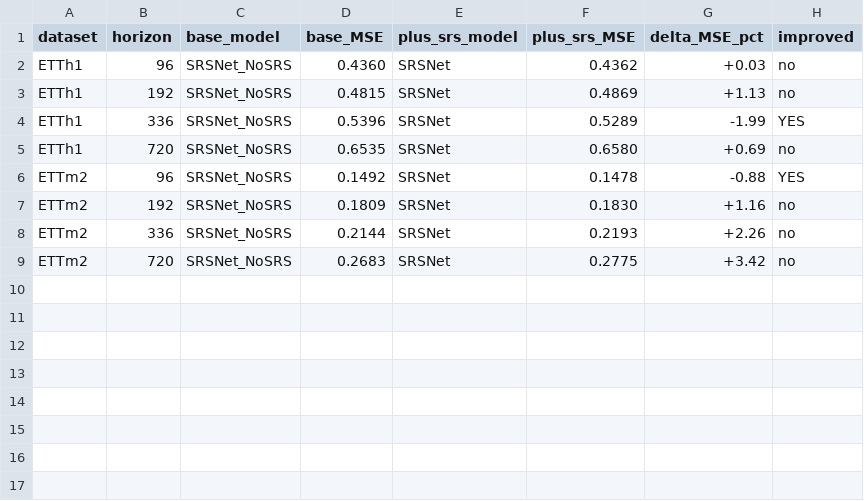
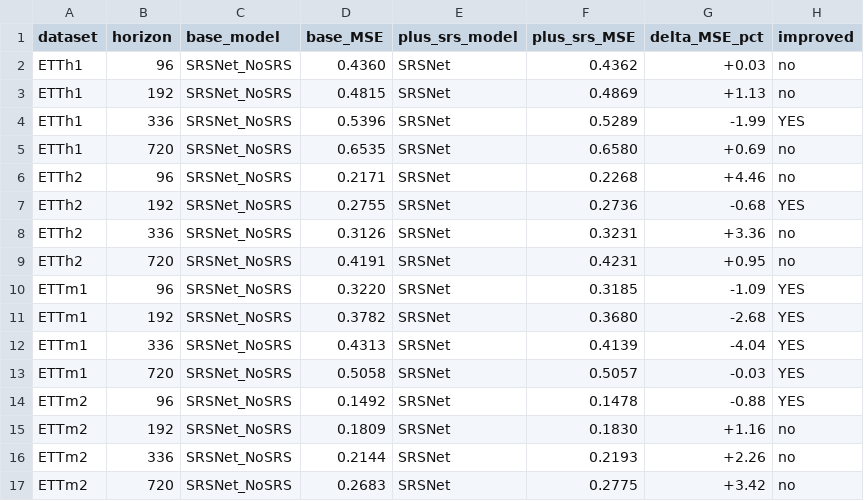
Before and after one commit to SusannaArdigo/SRSNet, a CSV file: report_tables/tab3_plugin_paper_repro.csv, drawn as a sheet.

```diff
--- a/report_tables/tab3_plugin_paper_repro.csv
+++ b/report_tables/tab3_plugin_paper_repro.csv
@@ -5,2 +5,10 @@ ETTh1,336,SRSNet_NoSRS,0.5396,SRSNet,0.5289,-1.99,YES
 ETTh1,720,SRSNet_NoSRS,0.6535,SRSNet,0.6580,+0.69,no
+ETTh2,96,SRSNet_NoSRS,0.2171,SRSNet,0.2268,+4.46,no
+ETTh2,192,SRSNet_NoSRS,0.2755,SRSNet,0.2736,-0.68,YES
+ETTh2,336,SRSNet_NoSRS,0.3126,SRSNet,0.3231,+3.36,no
+ETTh2,720,SRSNet_NoSRS,0.4191,SRSNet,0.4231,+0.95,no
+ETTm1,96,SRSNet_NoSRS,0.3220,SRSNet,0.3185,-1.09,YES
+ETTm1,192,SRSNet_NoSRS,0.3782,SRSNet,0.3680,-2.68,YES
+ETTm1,336,SRSNet_NoSRS,0.4313,SRSNet,0.4139,-4.04,YES
+ETTm1,720,SRSNet_NoSRS,0.5058,SRSNet,0.5057,-0.03,YES
 ETTm2,96,SRSNet_NoSRS,0.1492,SRSNet,0.1478,-0.88,YES
```
Also changed, not shown: report_tables/tab2_full_paper_repro.csv, report_tables/tab2_srsnet_paper_repro.csv, 19 other files.
